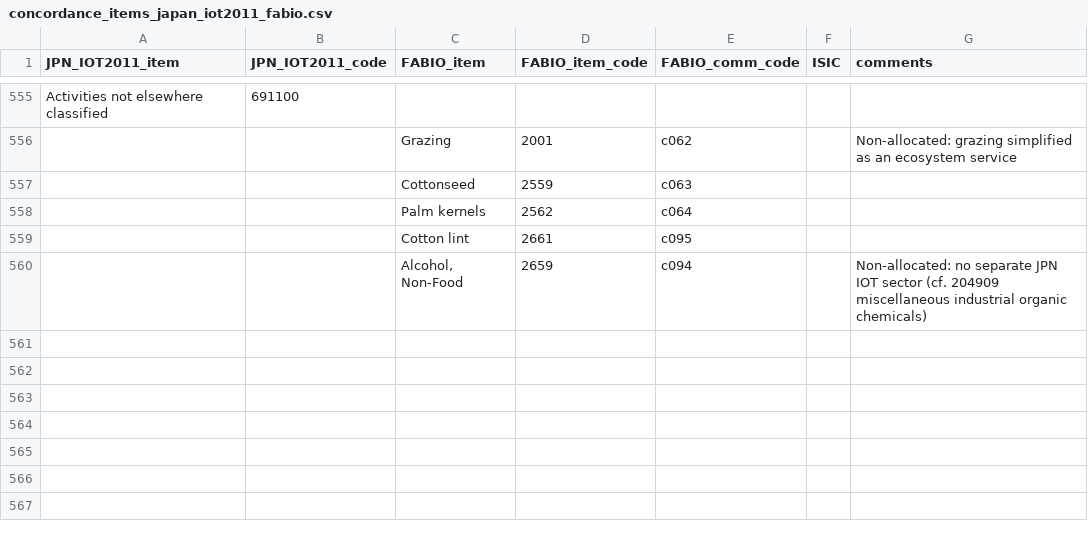
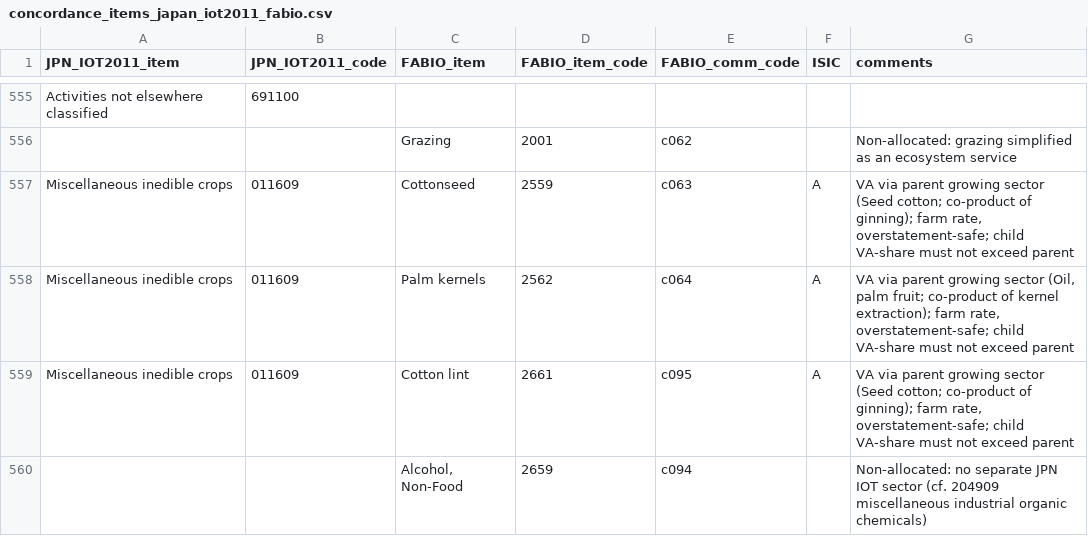
Before and after one commit to cocovttr/FABIO_v2_value_added_validation, a CSV file: input/concordances/concordance_items_japan_iot2011_fabio.csv, drawn as a sheet; only a part is shown, gaps mark what is left out.

Commit message:
concordances updated to include cottonseed, cotton lint, and palm kernels

```diff
--- a/input/concordances/concordance_items_japan_iot2011_fabio.csv
+++ b/input/concordances/concordance_items_japan_iot2011_fabio.csv
@@ -556,5 +556,5 @@
 ,,"Grazing",2001,"c062",,"Non-allocated: grazing simplified as an ecosystem service"
-,,"Cottonseed",2559,"c063",,
-,,"Palm kernels",2562,"c064",,
-,,"Cotton lint",2661,"c095",,
+"Miscellaneous inedible crops","011609","Cottonseed",2559,"c063","A","VA via parent growing sector (Seed cotton; co-product of ginning); farm rate, overstatement-safe; child VA-share must not exceed parent"
+"Miscellaneous inedible crops","011609","Palm kernels",2562,"c064","A","VA via parent growing sector (Oil, palm fruit; co-product of kernel extraction); farm rate, overstatement-safe; child VA-share must not exceed parent"
+"Miscellaneous inedible crops","011609","Cotton lint",2661,"c095","A","VA via parent growing sector (Seed cotton; co-product of ginning); farm rate, overstatement-safe; child VA-share must not exceed parent"
 ,,"Alcohol, Non-Food",2659,"c094",,"Non-allocated: no separate JPN IOT sector (cf. 204909 miscellaneous industrial organic chemicals)"
```
Also changed, not shown: input/concordances/concordance_items_biosam_fabio.csv, input/concordances/concordance_items_japan_iot2015_fabio.csv, 2 other files.
